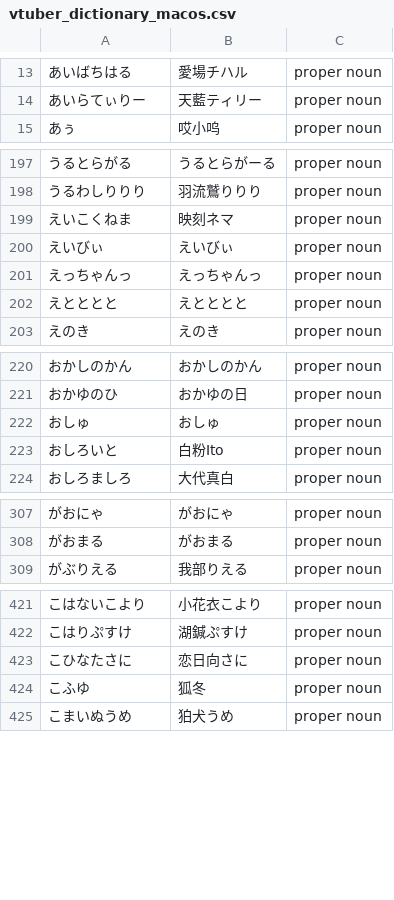
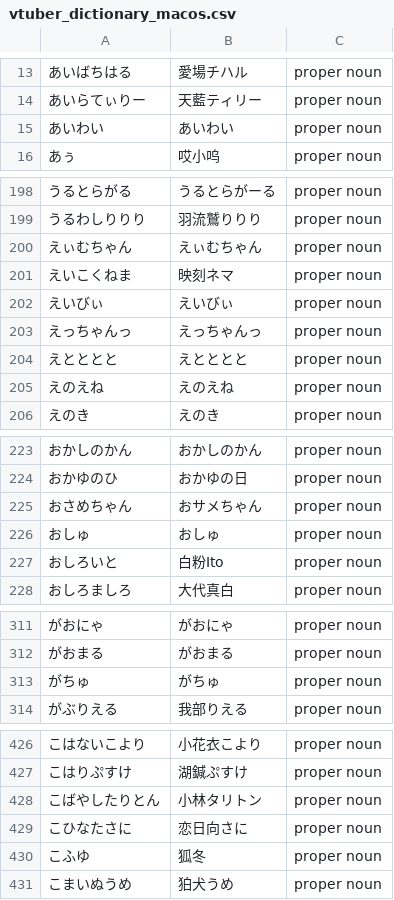
Before and after one commit to AkioPonkotu/VTuberDictionary, a CSV file: dist/vtuber_dictionary_macos.csv, drawn as a sheet; only a part is shown, gaps mark what is left out; the diff covers the shown part only; the diff names each change by its address in the sheet, - before the commit and + after, or states it on an @@ line.

```diff
--- a/dist/vtuber_dictionary_macos.csv
+++ b/dist/vtuber_dictionary_macos.csv
+row 15: あいわい | あいわい | proper noun
+row 200: えぃむちゃん | えぃむちゃん | proper noun
+row 205: えのえね | えのえね | proper noun
+row 225: おさめちゃん | おサメちゃん | proper noun
+row 313: がちゅ | がちゅ | proper noun
+row 428: こばやしたりとん | 小林タリトン | proper noun
```
Also changed, not shown: 4 added rows elsewhere in this file, dist/vtuber_dictionary.tsv, 4 other files.
